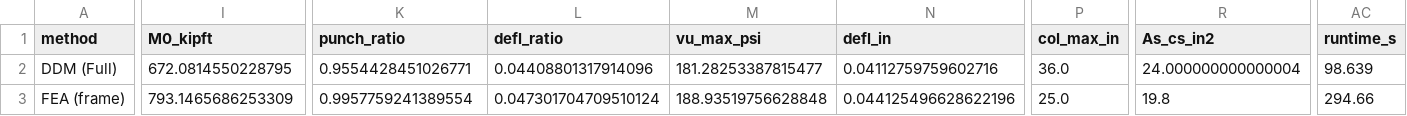
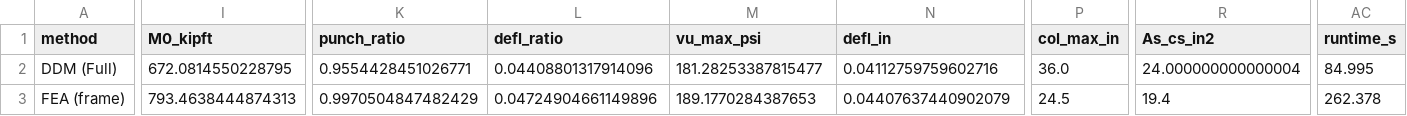
Before and after one commit to natashahirt/menegroth, a CSV file: StructuralStudies/src/flat_plate_methods/results/speedup_baseline/baseline.csv, drawn as a sheet; only a part is shown, gaps mark what is left out; the diff covers the shown part only; the diff names each change by its address in the sheet, - before the commit and + after, or states it on an @@ line.

Commit message:
[memory] Wave 2 null result: combined A2/A3 gate on Phase B is tautological; reverted

```diff
--- a/StructuralStudies/src/flat_plate_methods/results/speedup_baseline/baseline.csv
+++ b/StructuralStudies/src/flat_plate_methods/results/speedup_baseline/baseline.csv
-AC2 (runtime_s): 98.639
+AC2 (runtime_s): 84.995
-I3 (M0_kipft): 793.1465686253309
+I3 (M0_kipft): 793.4638444874313
-K3 (punch_ratio): 0.9957759241389554
+K3 (punch_ratio): 0.9970504847482429
-L3 (defl_ratio): 0.047301704709510124
+L3 (defl_ratio): 0.04724904661149896
-M3 (vu_max_psi): 188.93519756628848
+M3 (vu_max_psi): 189.1770284387653
-N3 (defl_in): 0.044125496628622196
+N3 (defl_in): 0.04407637440902079
-P3 (col_max_in): 25.0
+P3 (col_max_in): 24.5
-R3 (As_cs_in2): 19.8
+R3 (As_cs_in2): 19.4
-AC3 (runtime_s): 294.66
+AC3 (runtime_s): 262.378
```
Also changed, not shown: 4 edited cells elsewhere in this file.
